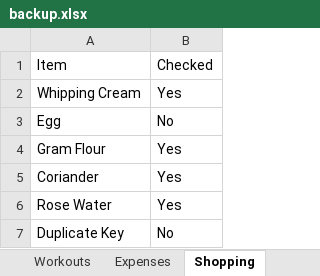
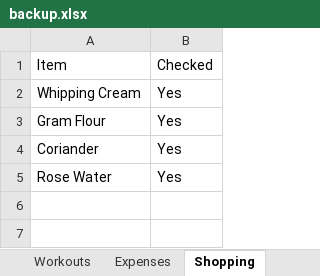
Before and after one commit to itspraveenk/Praveen_Fitness_App, an Excel workbook: data/backup.xlsx, sheet Shopping, drawn as a sheet; values as stored, in another font and other column widths than the file's, no borders; the diff names each change by its address in the sheet, - before the commit and + after, or states it on an @@ line.

Commit message:
Backup: 2026-07-13T19:12:24.104Z

```diff
--- a/data/backup.xlsx (sheet Shopping)
+++ b/data/backup.xlsx (sheet Shopping)
-row 3: Egg | No
-row 7: Duplicate Key | No
```
